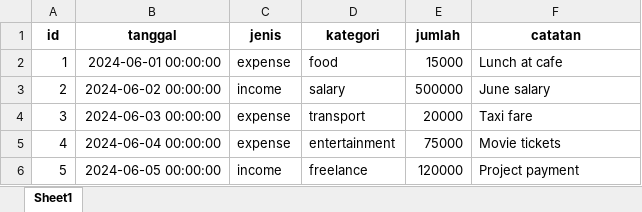
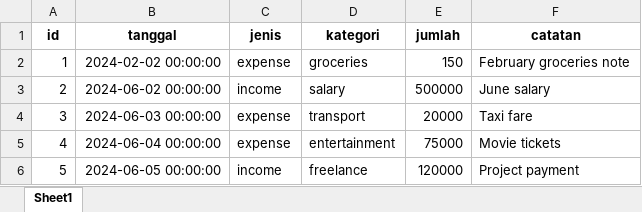
Before and after one commit to ariafatah0711/Maku, an Excel workbook: storage/data/saku_data.xlsx, sheet Sheet1, drawn as a sheet; values as stored, in another font and other column widths than the file's, no borders; the diff names each change by its address in the sheet, - before the commit and + after, or states it on an @@ line.

```diff
--- a/storage/data/saku_data.xlsx (sheet Sheet1)
+++ b/storage/data/saku_data.xlsx (sheet Sheet1)
-B2 (tanggal): 2024-06-01 00:00:00
+B2 (tanggal): 2024-02-02 00:00:00
-D2 (kategori): food
+D2 (kategori): groceries
-E2 (jumlah): 15000
+E2 (jumlah): 150
-F2 (catatan): Lunch at cafe
+F2 (catatan): February groceries note
```
Also changed, not shown: 9 other files.
